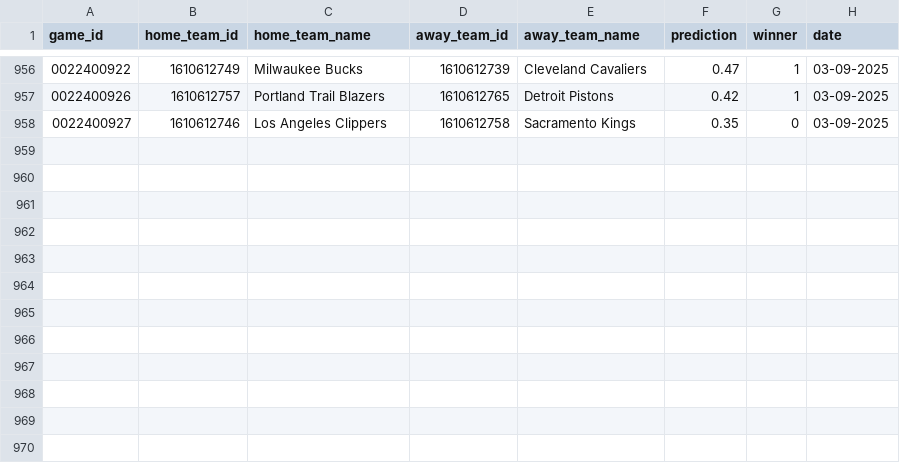
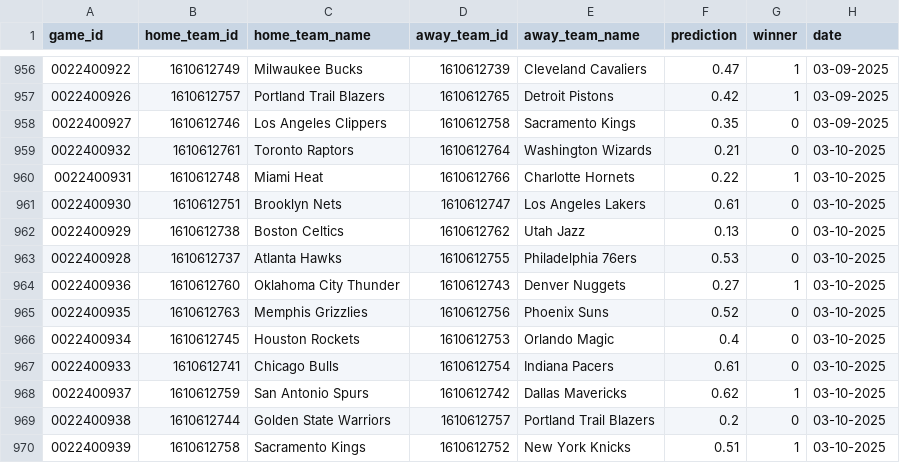
Before and after one commit to globalgumbs/globalgumbs.com, a CSV file: artifacts/log.csv, drawn as a sheet; only a part is shown, gaps mark what is left out; the diff names each change by its address in the sheet, - before the commit and + after, or states it on an @@ line.

```diff
--- a/artifacts/log.csv
+++ b/artifacts/log.csv
+row 959: 0022400932 | 1610612761 | Toronto Raptors | 1610612764 | Washington Wizards | 0.21 | 0 | 03-10-2025
+row 960: 0022400931 | 1610612748 | Miami Heat | 1610612766 | Charlotte Hornets | 0.22 | 1 | 03-10-2025
+row 961: 0022400930 | 1610612751 | Brooklyn Nets | 1610612747 | Los Angeles Lakers | 0.61 | 0 | 03-10-2025
+row 962: 0022400929 | 1610612738 | Boston Celtics | 1610612762 | Utah Jazz | 0.13 | 0 | 03-10-2025
+row 963: 0022400928 | 1610612737 | Atlanta Hawks | 1610612755 | Philadelphia 76ers | 0.53 | 0 | 03-10-2025
+row 964: 0022400936 | 1610612760 | Oklahoma City Thunder | 1610612743 | Denver Nuggets | 0.27 | 1 | 03-10-2025
+row 965: 0022400935 | 1610612763 | Memphis Grizzlies | 1610612756 | Phoenix Suns | 0.52 | 0 | 03-10-2025
+row 966: 0022400934 | 1610612745 | Houston Rockets | 1610612753 | Orlando Magic | 0.4 | 0 | 03-10-2025
+row 967: 0022400933 | 1610612741 | Chicago Bulls | 1610612754 | Indiana Pacers | 0.61 | 0 | 03-10-2025
+row 968: 0022400937 | 1610612759 | San Antonio Spurs | 1610612742 | Dallas Mavericks | 0.62 | 1 | 03-10-2025
+row 969: 0022400938 | 1610612744 | Golden State Warriors | 1610612757 | Portland Trail Blazers | 0.2 | 0 | 03-10-2025
+row 970: 0022400939 | 1610612758 | Sacramento Kings | 1610612752 | New York Knicks | 0.51 | 1 | 03-10-2025
```
Also changed, not shown: 2 other files.
